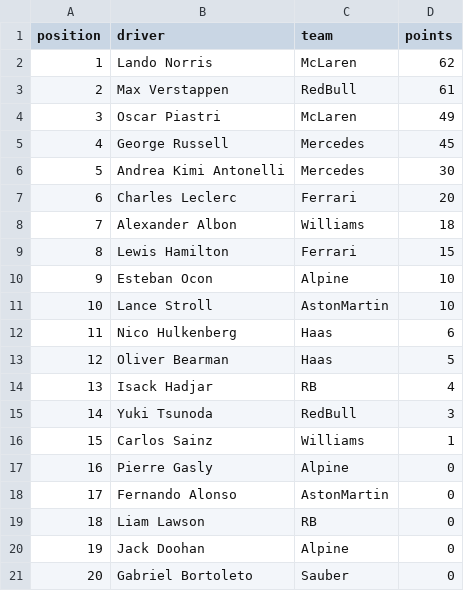
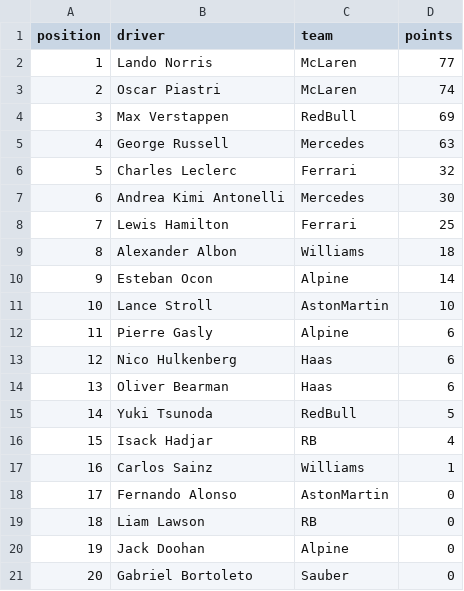
Before and after one commit to mrp36126/motorsport, a CSV file: data/driverStandings.csv, drawn as a sheet; removed rows and columns are numbered as before the commit, all else as after; the diff names each change by its address in the sheet, - before the commit and + after, or states it on an @@ line.

```diff
--- a/data/driverStandings.csv
+++ b/data/driverStandings.csv
-D2 (points): 62
+D2 (points): 77
-row 3: 2 | Max Verstappen | RedBull | 61
@@ column A (position) renumbered between rows 3 and 17 @@
-D3 (points): 49
+D3 (points): 74
+row 4: 3 | Max Verstappen | RedBull | 69
-D5 (points): 45
+D5 (points): 63
+row 6: 5 | Charles Leclerc | Ferrari | 32
-row 7: 6 | Charles Leclerc | Ferrari | 20
+row 8: 7 | Lewis Hamilton | Ferrari | 25
-row 9: 8 | Lewis Hamilton | Ferrari | 15
-D10 (points): 10
+D10 (points): 14
+row 12: 11 | Pierre Gasly | Alpine | 6
-D14 (points): 5
+D14 (points): 6
+row 15: 14 | Yuki Tsunoda | RedBull | 5
-row 15: 14 | Yuki Tsunoda | RedBull | 3
-row 17: 16 | Pierre Gasly | Alpine | 0
```
Also changed, not shown: data/constructorStandings.csv.
